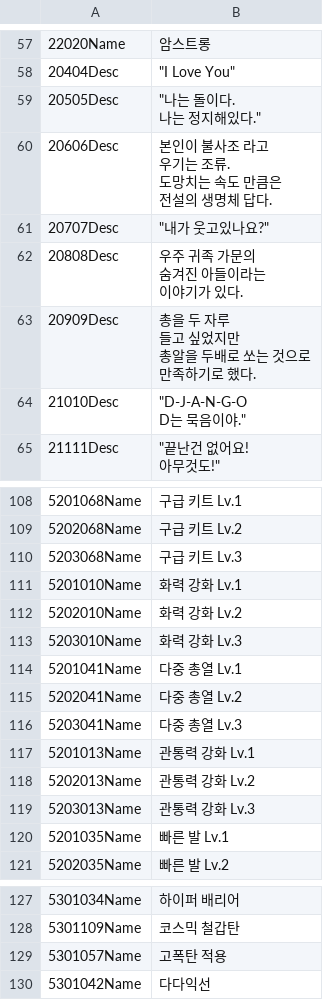
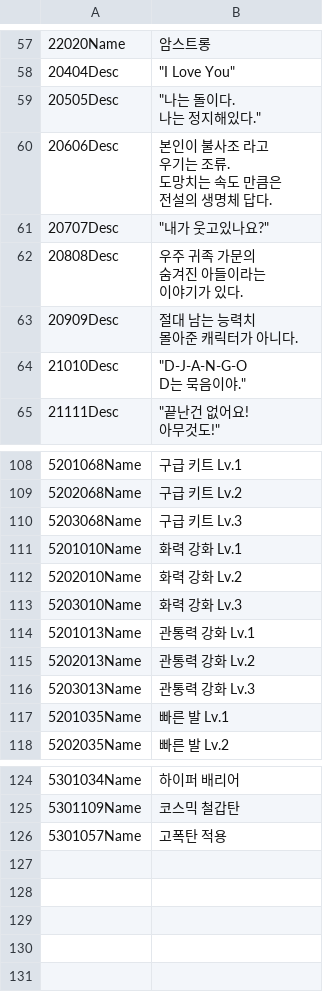
Before and after one commit to rlawlgns3433/CosmosGuardian, a CSV file: Assets/Resources/DataTables/STRING_TABLE.csv, drawn as a sheet; only a part is shown, gaps mark what is left out; ↵ is a line break in a cell; the diff names each change by its address in the sheet, - before the commit and + after, or states it on an @@ line.

```diff
--- a/Assets/Resources/DataTables/STRING_TABLE.csv
+++ b/Assets/Resources/DataTables/STRING_TABLE.csv
-B63: 총을 두 자루 ↵ 들고 싶었지만 ↵ 총알을 두배로 쏘는 것으로 ↵ 만족하기로 했다.
+B63: 절대 남는 능력치 ↵ 몰아준 캐릭터가 아니다.
-row 114: 5201041Name | 다중 총열 Lv.1
-row 115: 5202041Name | 다중 총열 Lv.2
-row 116: 5203041Name | 다중 총열 Lv.3
-row 130: 5301042Name | 다다익선
```
Also changed, not shown: Assets/Resources/DataTables/CHARACTER_TABLE.csv, Assets/Resources/DataTables/ITEM_TABLE.csv.
